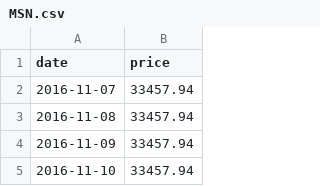
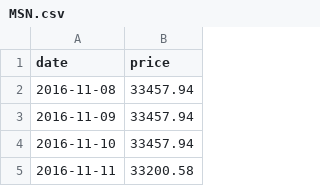
Before and after one commit to phudinhm/vn-fund-dashboard, a CSV file: public/data/stocks/MSN.csv, drawn as a sheet; only a part is shown; the shorter side is filled out with more unchanged rows; the diff names each change by its address in the sheet, - before the commit and + after, or states it on an @@ line.

```diff
--- a/public/data/stocks/MSN.csv
+++ b/public/data/stocks/MSN.csv
-row 2: 2016-11-07 | 33457.94
```
Also changed, not shown: public/data/BTC.csv, public/data/GOLD_NHAN_DOJI.csv, 21 other files.
